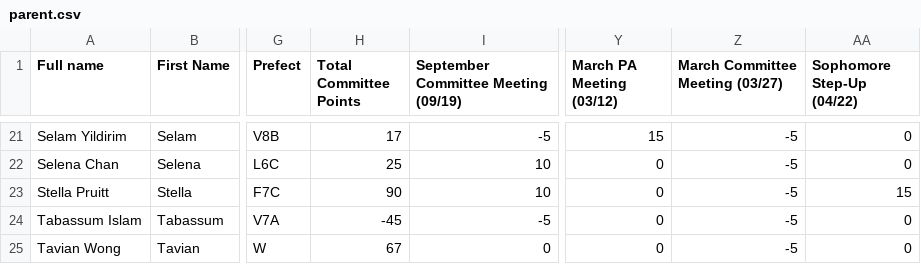
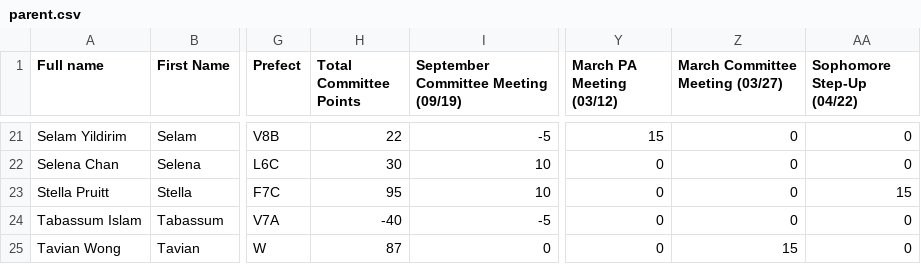
Before and after one commit to BTHS-NHS-Secretaries/bthsnhs.org, a CSV file: parent.csv, drawn as a sheet; only a part is shown, gaps mark what is left out; the diff covers the shown part only; the diff names each change by its address in the sheet, - before the commit and + after, or states it on an @@ line.

```diff
--- a/parent.csv
+++ b/parent.csv
-H21 (Total Committee Points): 17
+H21 (Total Committee Points): 22
-Z21:Z24 (March Committee Meeting (03/27)): -5
+Z21:Z24 (March Committee Meeting (03/27)): 0
-H22 (Total Committee Points): 25
+H22 (Total Committee Points): 30
-H23 (Total Committee Points): 90
+H23 (Total Committee Points): 95
-H24 (Total Committee Points): -45
+H24 (Total Committee Points): -40
-H25 (Total Committee Points): 67
+H25 (Total Committee Points): 87
-Z25 (March Committee Meeting (03/27)): -5
+Z25 (March Committee Meeting (03/27)): 15
```
Also changed, not shown: 38 edited cells elsewhere in this file.
